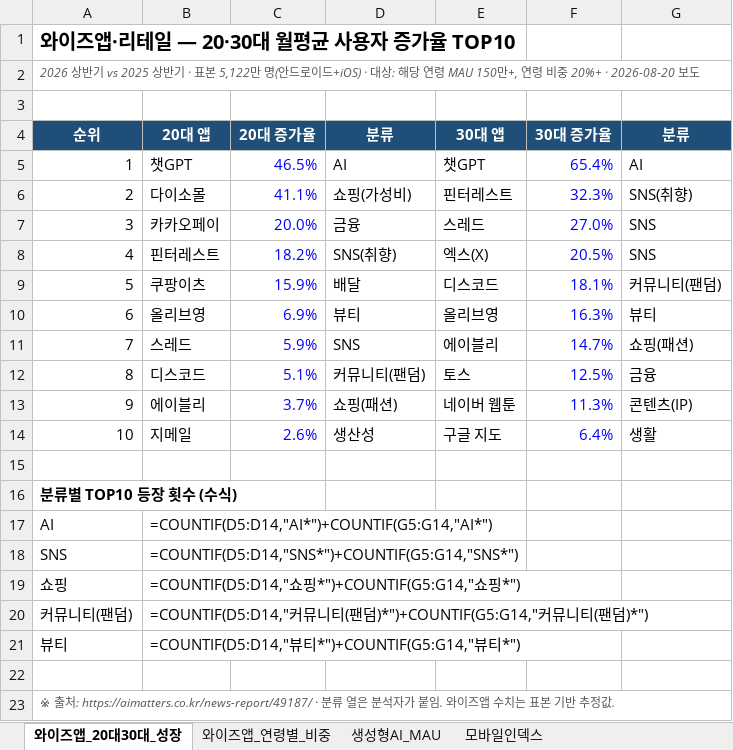
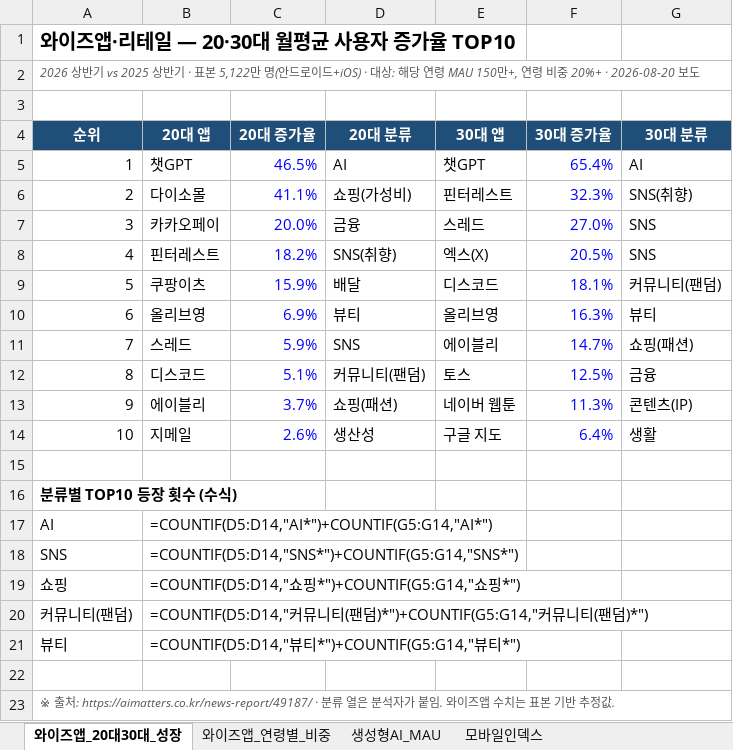
Before and after one commit to k-1026/DAX, an Excel workbook: 소비데이터_트렌드_조사/02_앱사용_데이터.xlsx, sheet 와이즈앱_20대30대_성장, drawn as a sheet; values as stored, in another font and other column widths than the file's, no borders; formulas without a stored value are shown as written; table styles not drawn; the diff names each change by its address in the sheet, - before the commit and + after, or states it on an @@ line.

Commit message:
2026.11.04 조사

```diff
--- a/소비데이터_트렌드_조사/02_앱사용_데이터.xlsx (sheet 와이즈앱_20대30대_성장)
+++ b/소비데이터_트렌드_조사/02_앱사용_데이터.xlsx (sheet 와이즈앱_20대30대_성장)
-D4: 분류
+D4: 20대 분류
-G4: 분류
+G4: 30대 분류
```
